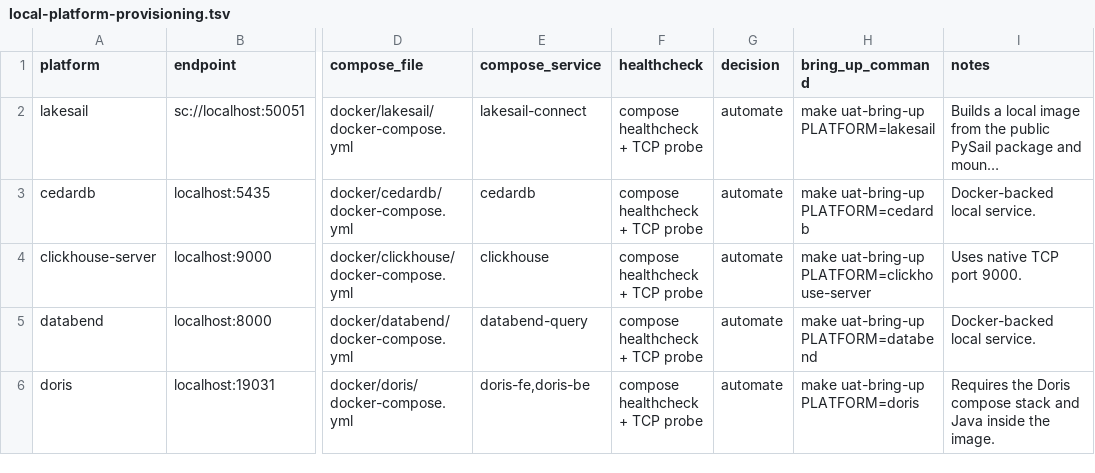
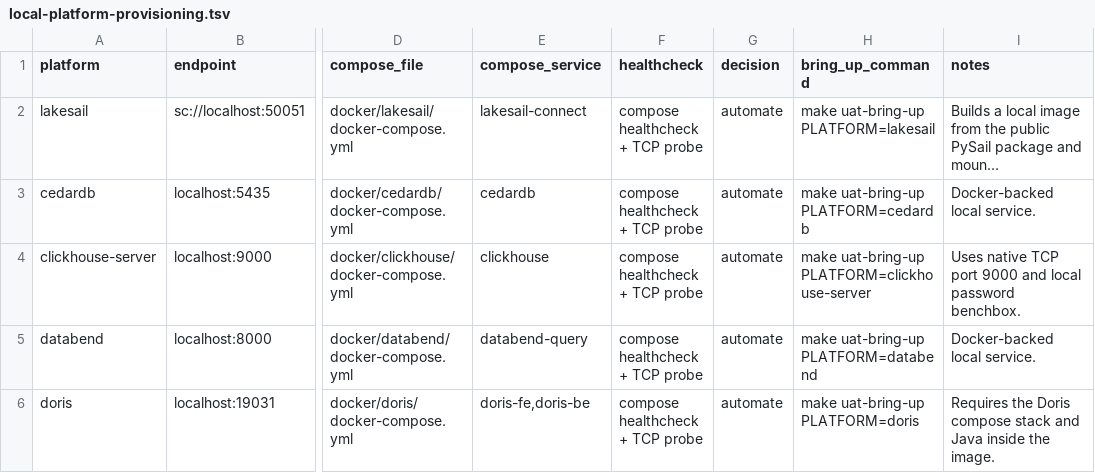
Before and after one commit to BenchBox-dev/BenchBox, a TSV file: docs/operations/local-platform-provisioning.tsv, drawn as a sheet; only a part is shown, gaps mark what is left out; long unchanged cells end in …; the diff names each change by its address in the sheet, - before the commit and + after, or states it on an @@ line.

```diff
--- a/docs/operations/local-platform-provisioning.tsv
+++ b/docs/operations/local-platform-provisioning.tsv
-I4 (notes): Uses native TCP port 9000.
+I4 (notes): Uses native TCP port 9000 and local password benchbox.
```
Also changed, not shown: 13 other files.
